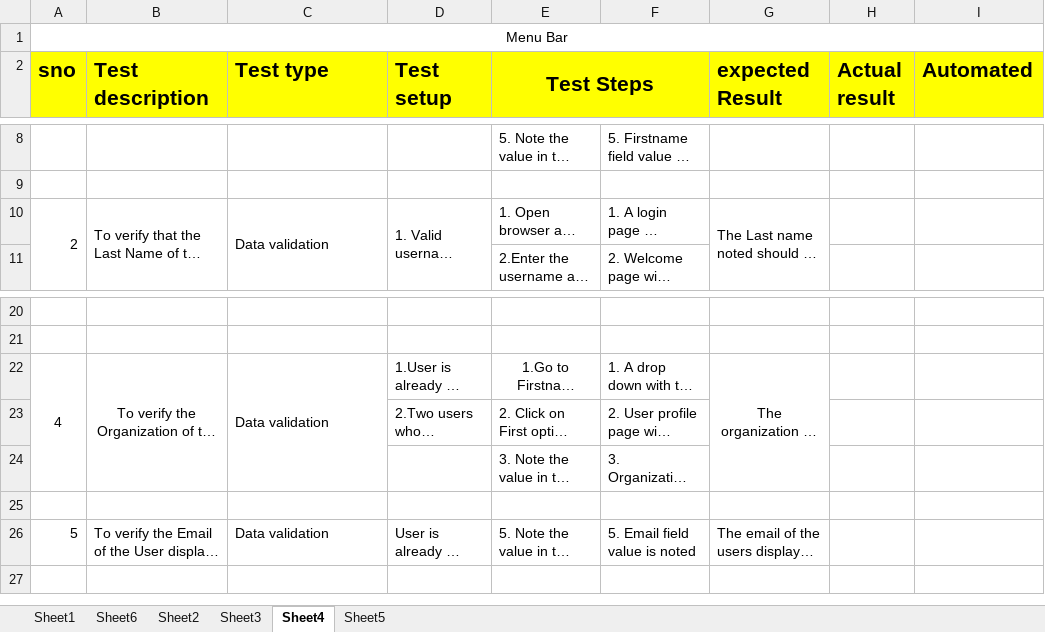
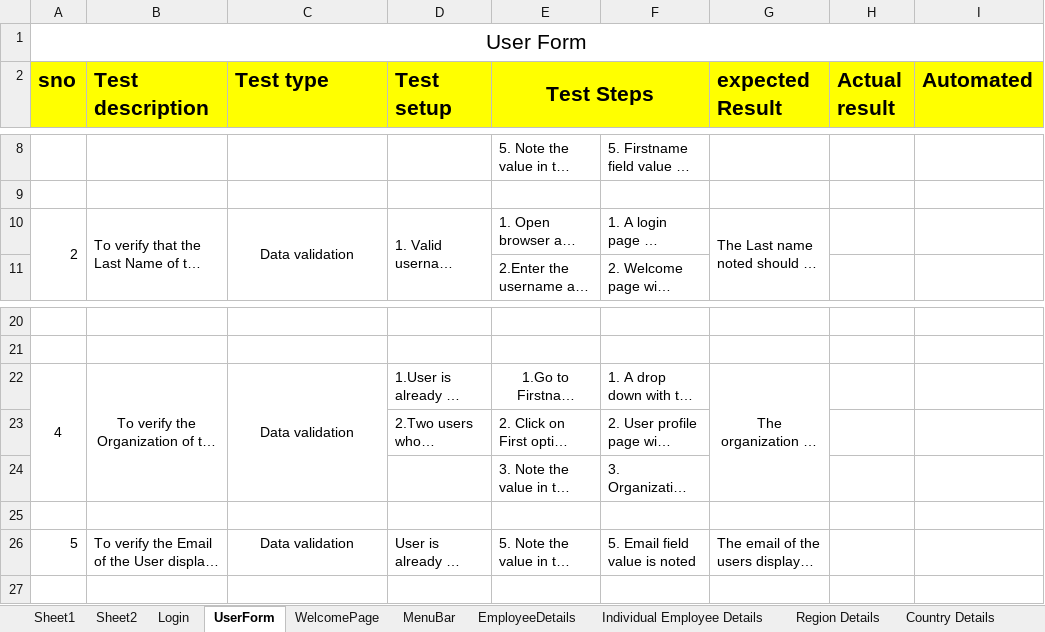
Before and after one commit to shalini-devireddy/TestCases, an Excel workbook: Testc.xlsx, sheet UserForm, drawn as a sheet; only a part is shown, gaps mark what is left out; long unchanged cells end in …; values as stored, in another font and other column widths than the file's, no borders; the diff covers the shown part only; the diff names each change by its address in the sheet, - before the commit and + after, or states it on an @@ line.

```diff
--- a/Testc.xlsx (sheet UserForm)
+++ b/Testc.xlsx (sheet UserForm)
-sheet tab: Sheet6
+sheet tab: MenuBar
-sheet tab: Sheet3
+sheet tab: Login
-sheet tab: Sheet4
+sheet tab: UserForm
-sheet tab: Sheet5
+sheet tab: WelcomePage
+sheet tab: EmployeeDetails
+sheet tab: Individual Employee Details
+sheet tab: Region Details
+sheet tab: Country Details
@@ sheet tab order changed: Sheet1 | Sheet2 | Login | UserForm | WelcomePage | MenuBar | EmployeeDetails | Individual Employee Details | Region Details | Country Details @@
@@ column A (sno) renumbered in row 1 @@
@@ A1 text size: larger @@
-C10 alignment: left
+C10 alignment: center
-C22 alignment: left
+C22 alignment: center
-C26 alignment: left
+C26 alignment: center
```
Also changed, not shown: 228 added rows, 14 removed rows, 22 edited cells, cell formats and merged cells elsewhere in this sheet, sheet MenuBar, sheet Login, sheet WelcomePage, other sheet tabs.
